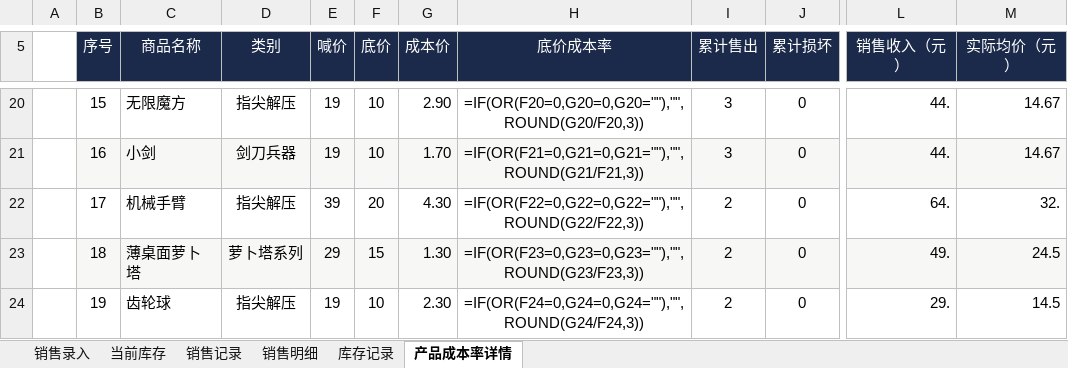
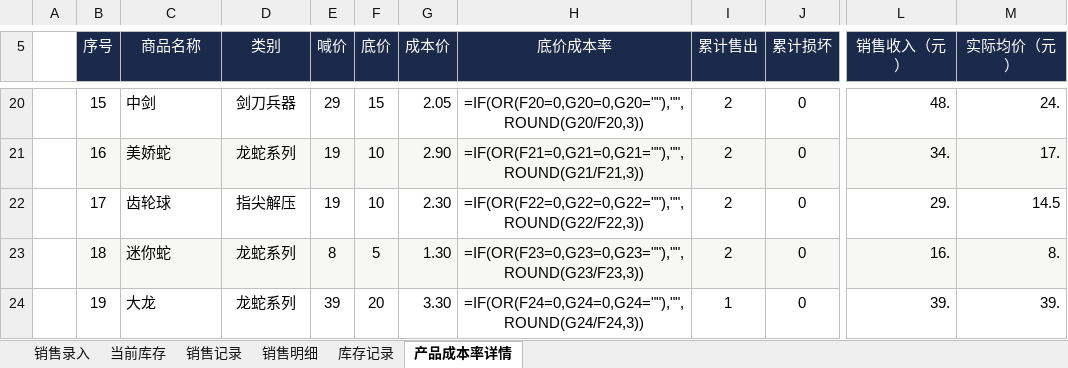
Before and after one commit to QingTian07/stall-data, an Excel workbook: 销售、库存、经营分析.xlsx, sheet 产品成本率详情, drawn as a sheet; only a part is shown, gaps mark what is left out; values as stored, in another font and other column widths than the file's, no borders; formulas without a stored value are shown as written; the diff covers the shown part only; the diff names each change by its address in the sheet, - before the commit and + after, or states it on an @@ line.

```diff
--- a/销售、库存、经营分析.xlsx (sheet 产品成本率详情)
+++ b/销售、库存、经营分析.xlsx (sheet 产品成本率详情)
-C20 (商品名称): 无限魔方
+C20 (商品名称): 中剑
-D20 (类别): 指尖解压
+D20 (类别): 剑刀兵器
-E20 (喊价): 19
+E20 (喊价): 29
-F20 (底价): 10
+F20 (底价): 15
-G20 (成本价): 2.90
+G20 (成本价): 2.05
-I20:I21 (累计售出): 3
+I20:I21 (累计售出): 2
-L20 (销售收入（元）): 44.
+L20 (销售收入（元）): 48.
-M20 (实际均价（元）): 14.67
+M20 (实际均价（元）): 24.
-C21 (商品名称): 小剑
+C21 (商品名称): 美娇蛇
-D21 (类别): 剑刀兵器
+D21 (类别): 龙蛇系列
-G21 (成本价): 1.70
+G21 (成本价): 2.90
-L21 (销售收入（元）): 44.
+L21 (销售收入（元）): 34.
-M21 (实际均价（元）): 14.67
+M21 (实际均价（元）): 17.
-C22 (商品名称): 机械手臂
+C22 (商品名称): 齿轮球
-E22 (喊价): 39
+E22 (喊价): 19
-F22 (底价): 20
+F22 (底价): 10
-G22 (成本价): 4.30
+G22 (成本价): 2.30
-L22 (销售收入（元）): 64.
+L22 (销售收入（元）): 29.
-M22 (实际均价（元）): 32.
+M22 (实际均价（元）): 14.5
-C23 (商品名称): 薄桌面萝卜塔
+C23 (商品名称): 迷你蛇
-D23 (类别): 萝卜塔系列
+D23 (类别): 龙蛇系列
-E23 (喊价): 29
+E23 (喊价): 8
-F23 (底价): 15
+F23 (底价): 5
-L23 (销售收入（元）): 49.
+L23 (销售收入（元）): 16.
-M23 (实际均价（元）): 24.5
+M23 (实际均价（元）): 8.
-C24 (商品名称): 齿轮球
+C24 (商品名称): 大龙
-D24 (类别): 指尖解压
+D24 (类别): 龙蛇系列
-E24 (喊价): 19
+E24 (喊价): 39
-F24 (底价): 10
+F24 (底价): 20
-G24 (成本价): 2.30
+G24 (成本价): 3.30
-I24 (累计售出): 2
+I24 (累计售出): 1
-L24 (销售收入（元）): 29.
+L24 (销售收入（元）): 39.
-M24 (实际均价（元）): 14.5
+M24 (实际均价（元）): 39.
```
Also changed, not shown: 118 edited cells elsewhere in this sheet, sheet 销售明细, sheet 销售记录, sheet 当前库存.
